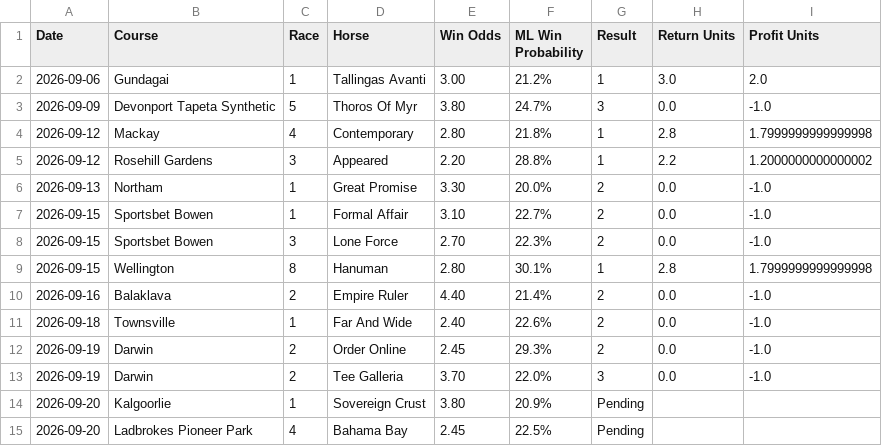
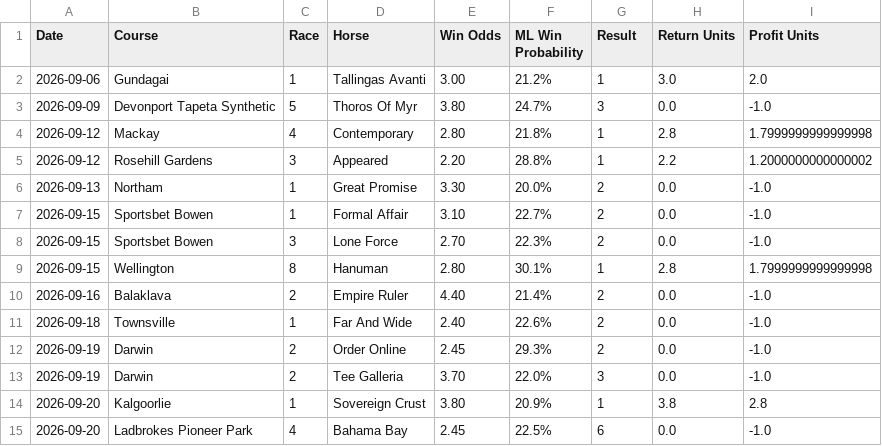
Before and after one commit to puntingiq/puntingiq-site, a CSV file: reports/latest/founders_premium_live_results.csv, drawn as a sheet.

```diff
--- a/reports/latest/founders_premium_live_results.csv
+++ b/reports/latest/founders_premium_live_results.csv
@@ -13,3 +13,3 @@ Date,Course,Race,Horse,Win Odds,ML Win Probability,Result,Return Units,Profit Un
 2026-09-19,Darwin,2,Tee Galleria,3.70,22.0%,3,0.0,-1.0
-2026-09-20,Kalgoorlie,1,Sovereign Crust,3.80,20.9%,Pending,,
-2026-09-20,Ladbrokes Pioneer Park,4,Bahama Bay,2.45,22.5%,Pending,,
+2026-09-20,Kalgoorlie,1,Sovereign Crust,3.80,20.9%,1,3.8,2.8
+2026-09-20,Ladbrokes Pioneer Park,4,Bahama Bay,2.45,22.5%,6,0.0,-1.0
```
Also changed, not shown: reports/latest/place_bankers_live_results.csv, reports/latest/web_product_status.csv, 21 other files.
